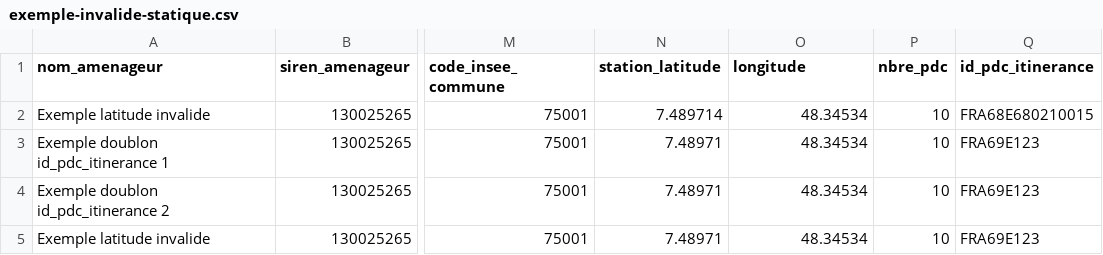
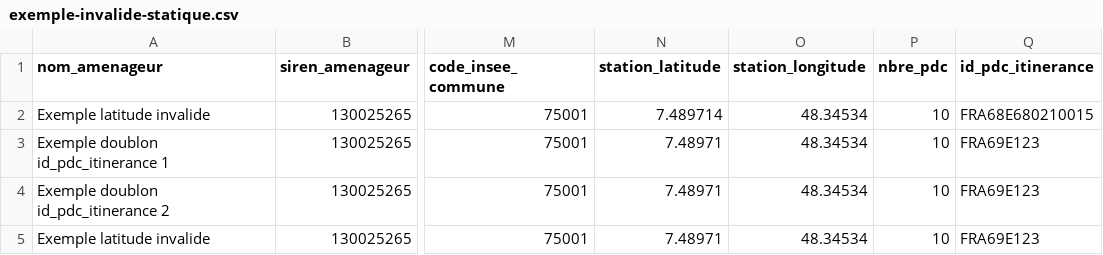
Before and after one commit to etalab/schema-irve, a CSV file: statique/exemple-invalide-statique.csv, drawn as a sheet; only a part is shown, gaps mark what is left out; the diff names each change by its address in the sheet, - before the commit and + after, or states it on an @@ line.

Commit message:
Rename longitude to station_longitude in examples

```diff
--- a/statique/exemple-invalide-statique.csv
+++ b/statique/exemple-invalide-statique.csv
-O1: longitude
+O1: station_longitude
```
Also changed, not shown: statique/exemple-valide-statique.csv.
